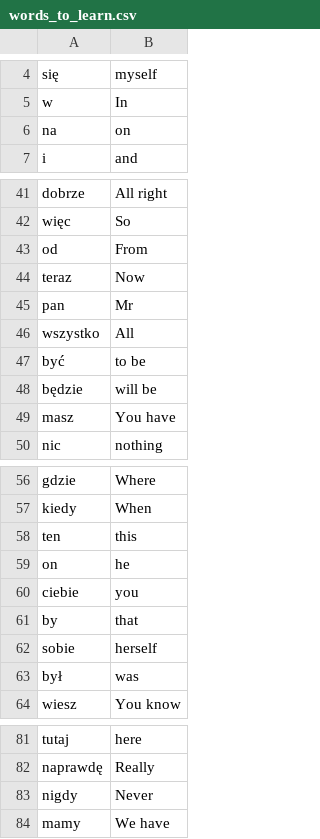
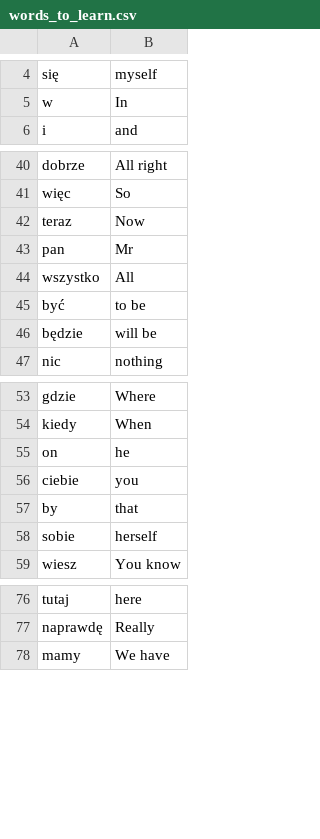
Before and after one commit to jaloliddinsultonov/100-Days-of-Code-Projects, a CSV file: 31-Day Flash Card App/data/words_to_learn.csv, drawn as a sheet; only a part is shown, gaps mark what is left out; the diff covers the shown part only; the diff names each change by its address in the sheet, - before the commit and + after, or states it on an @@ line.

Commit message:
Update words_to_learn.csv

```diff
--- a/31-Day Flash Card App/data/words_to_learn.csv
+++ b/31-Day Flash Card App/data/words_to_learn.csv
-row 6: na | on
-row 43: od | From
-row 49: masz | You have
-row 58: ten | this
-row 63: był | was
-row 83: nigdy | Never
```
Also changed, not shown: 1 removed row elsewhere in this file.
